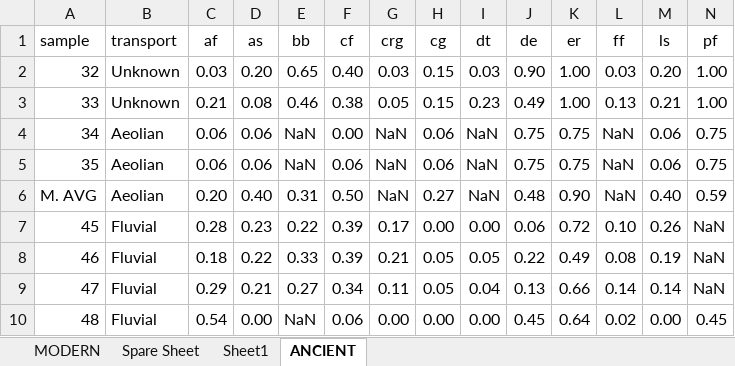
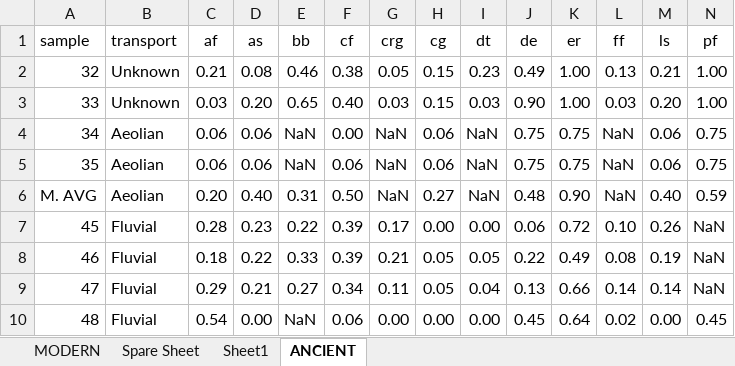
Before and after one commit to jreahl/Reahl_2020, an Excel workbook: HEATMAP.xlsx, sheet ANCIENT, drawn as a sheet; only a part is shown; values as stored, in another font and other column widths than the file's, no borders; removed rows and columns are numbered as before the commit, all else as after; rows hold the shown columns only; the diff names each change by its address in the sheet, - before the commit and + after, or states it on an @@ line.

```diff
--- a/HEATMAP.xlsx (sheet ANCIENT)
+++ b/HEATMAP.xlsx (sheet ANCIENT)
-row 2: 32 | Unknown | 0.03 | 0.20 | 0.65 | 0.40 | 0.03 | 0.15 | 0.03 | 0.90 | 1.00 | 0.03 | 0.20 | 1.00
-A2 (sample): 33
+A2 (sample): 32
+row 3: 33 | Unknown | 0.03 | 0.20 | 0.65 | 0.40 | 0.03 | 0.15 | 0.03 | 0.90 | 1.00 | 0.03 | 0.20 | 1.00
```
Also changed, not shown: 10 other files.
